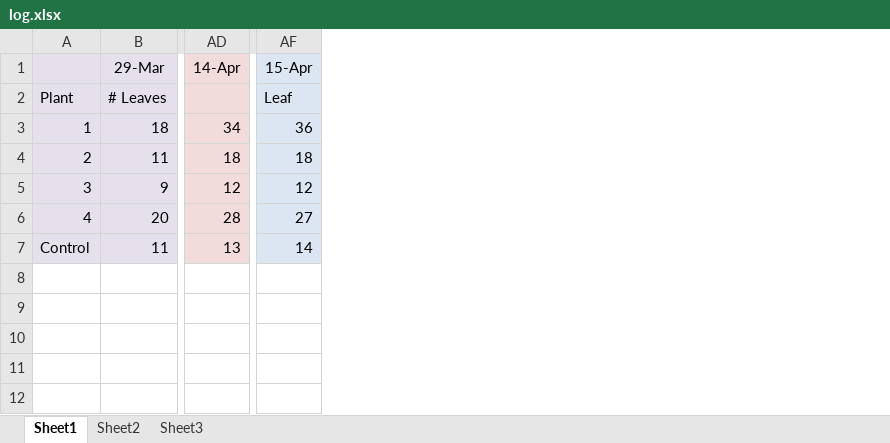
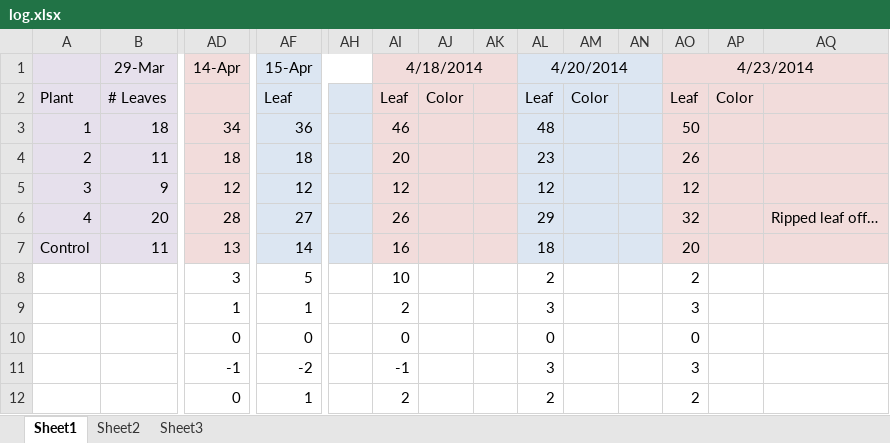
Before and after one commit to nharada1/thetomatonetwork, an Excel workbook: log.xlsx, sheet Sheet1, drawn as a sheet; only a part is shown, gaps mark what is left out; values as stored, in another font and other column widths than the file's, no borders; rows hold the shown columns only; the diff names each change by its address in the sheet, - before the commit and + after, or states it on an @@ line.

Commit message:
Data

```diff
--- a/log.xlsx (sheet Sheet1)
+++ b/log.xlsx (sheet Sheet1)
+column AH, empty
+column AI (4/18/2014), rows 2-7: Leaf | 46 | 20 | 12 | 26 | 16
+column AJ, row 2: Color
+column AK, empty
+column AL (4/20/2014), rows 2-7: Leaf | 48 | 23 | 12 | 29 | 18
+column AM, row 2: Color
+column AN, empty
+column AO (4/23/2014), rows 2-7: Leaf | 50 | 26 | 12 | 32 | 20
+column AP, row 2: Color
+column AQ, row 6: Ripped leaf off…
+row 8:  |  | 3 | 5 |  | 10 |  |  | 2 |  |  | 2
+row 9:  |  | 1 | 1 |  | 2 |  |  | 3 |  |  | 3
+row 10:  |  | 0 | 0 |  | 0 |  |  | 0 |  |  | 0
+row 11:  |  | -1 | -2 |  | -1 |  |  | 3 |  |  | 3
+row 12:  |  | 0 | 1 |  | 2 |  |  | 2 |  |  | 2
```
Also changed, not shown: 50 other files.
